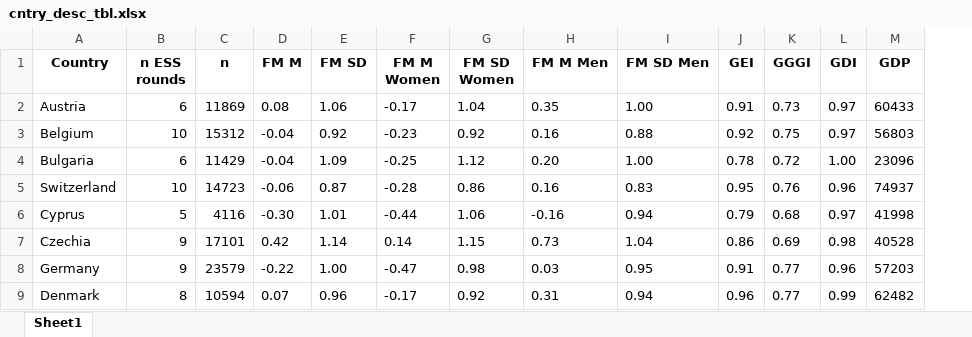
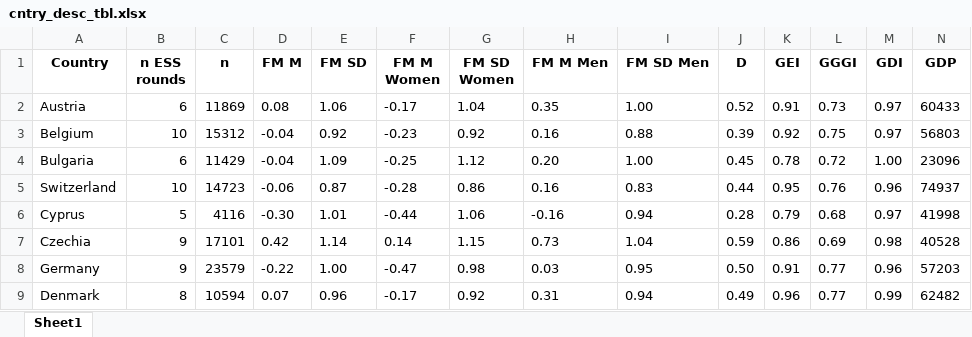
Before and after one commit to vjilmari/gender_values, an Excel workbook: results/cntry_desc_tbl.xlsx, sheet Sheet1, drawn as a sheet; only a part is shown; values as stored, in another font and other column widths than the file's, no borders; the diff names each change by its address in the sheet, - before the commit and + after, or states it on an @@ line.

Commit message:
value-specific analysis

```diff
--- a/results/cntry_desc_tbl.xlsx (sheet Sheet1)
+++ b/results/cntry_desc_tbl.xlsx (sheet Sheet1)
+column J (D), rows 2-9: 0.52 | 0.39 | 0.45 | 0.44 | 0.28 | 0.59 | 0.50 | 0.49
```
Also changed, not shown: 3 other files.
